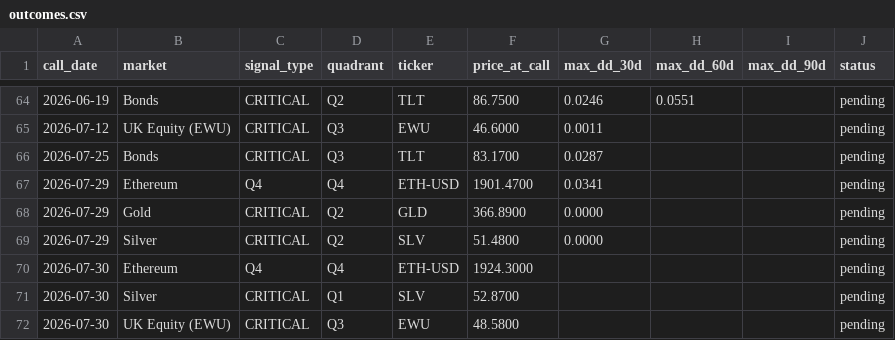
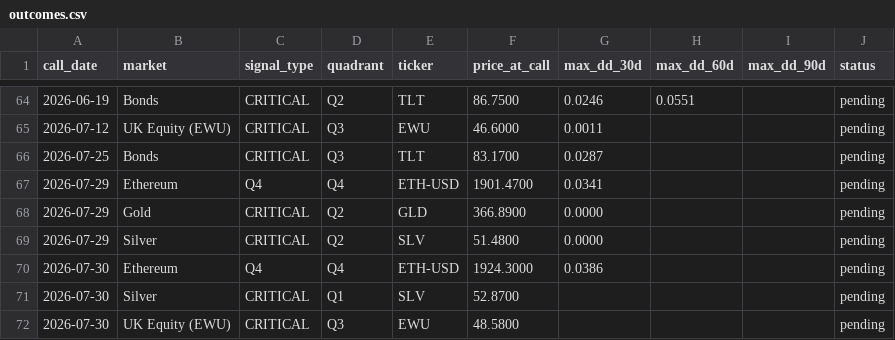
Before and after one commit to vonlambda/lambda-f-dashboard, a CSV file: outcomes.csv, drawn as a sheet; only a part is shown, gaps mark what is left out.

```diff
--- a/outcomes.csv
+++ b/outcomes.csv
@@ -69,3 +69,3 @@ call_date,market,signal_type,quadrant,ticker,price_at_call,max_dd_30d,max_dd_60d
 2026-07-29,Silver,CRITICAL,Q2,SLV,51.4800,0.0000,,,pending
-2026-07-30,Ethereum,Q4,Q4,ETH-USD,1924.3000,,,,pending
+2026-07-30,Ethereum,Q4,Q4,ETH-USD,1924.3000,0.0386,,,pending
 2026-07-30,Silver,CRITICAL,Q1,SLV,52.8700,,,,pending
```
